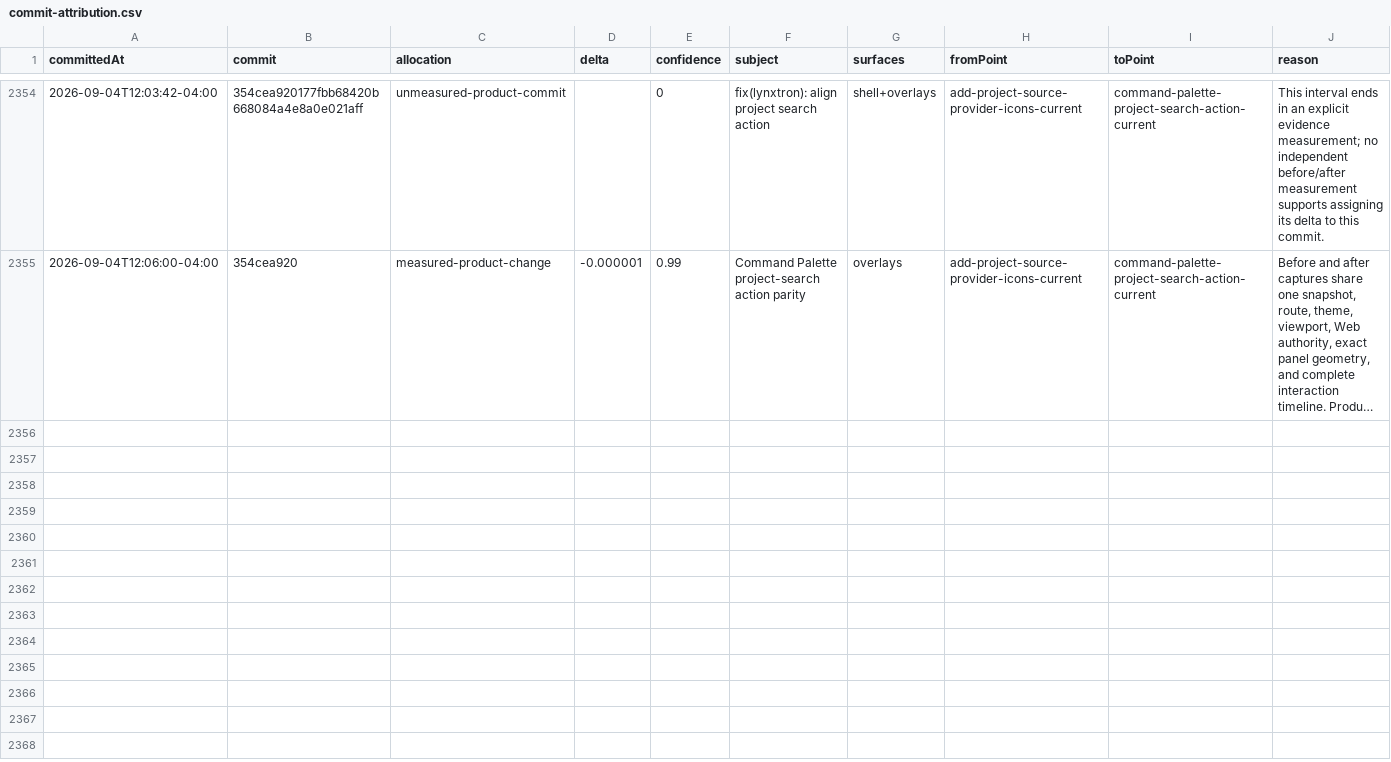
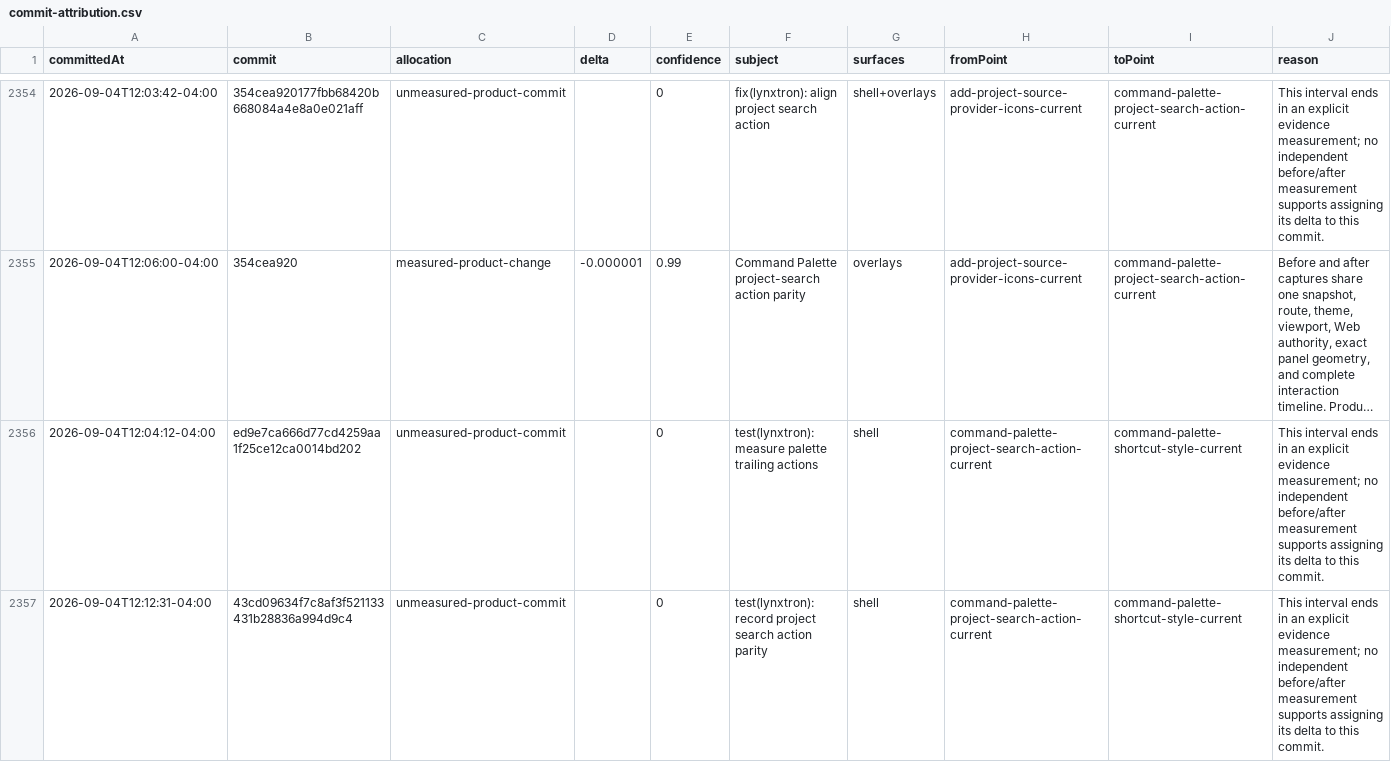
Before and after one commit to Huxpro/t3code-lynxtron, a CSV file: apps/lynxtron/reports/fidelity-loss/commit-attribution.csv, drawn as a sheet; only a part is shown, gaps mark what is left out; long unchanged cells end in …; the diff covers the shown part only; the diff names each change by its address in the sheet, - before the commit and + after, or states it on an @@ line.

Commit message:
test(lynxtron): record command palette shortcuts
Co-authored-by: TRAE CLI <noreply@bytedance.com>

```diff
--- a/apps/lynxtron/reports/fidelity-loss/commit-attribution.csv
+++ b/apps/lynxtron/reports/fidelity-loss/commit-attribution.csv
+row 2356: 2026-09-04T12:04:12-04:00 | ed9e7ca666d77cd4259aa1f25ce12ca0014bd202 | unmeasured-product-commit |  | 0 | test(lynxtron): measure palette trailing actions | shell | command-palette-project-search-action-current | command-palette-shortcut-style-current | This interval ends in an explicit evidence measurement; no independent before/after measurement supports assigning its delta to this commit.
+row 2357: 2026-09-04T12:12:31-04:00 | 43cd09634f7c8af3f521133431b28836a994d9c4 | unmeasured-product-commit |  | 0 | test(lynxtron): record project search action parity | shell | command-palette-project-search-action-current | command-palette-shortcut-style-current | This interval ends in an explicit evidence measurement; no independent before/after measurement supports assigning its delta to this commit.
```
Also changed, not shown: 2 added rows elsewhere in this file, apps/lynxtron/reports/fidelity-loss/history.csv, 4 other files.
